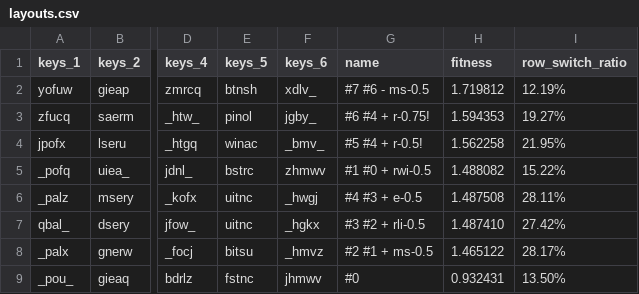
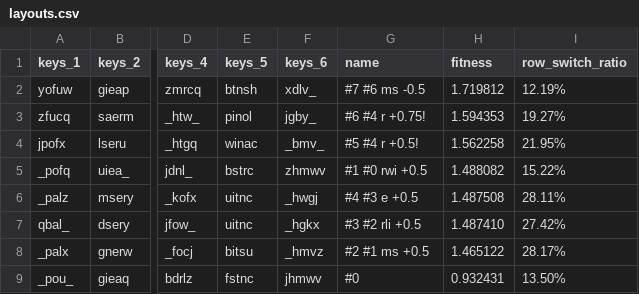
Before and after one commit to sgaliamov/keyvolve, a CSV file: data/layouts.csv, drawn as a sheet; only a part is shown, gaps mark what is left out; the diff names each change by its address in the sheet, - before the commit and + after, or states it on an @@ line.

```diff
--- a/data/layouts.csv
+++ b/data/layouts.csv
-G2 (name): #7 #6 - ms-0.5
+G2 (name): #7 #6 ms -0.5
-G3 (name): #6 #4 + r-0.75!
+G3 (name): #6 #4 r +0.75!
-G4 (name): #5 #4 + r-0.5!
+G4 (name): #5 #4 r +0.5!
-G5 (name): #1 #0 + rwi-0.5
+G5 (name): #1 #0 rwi +0.5
-G6 (name): #4 #3 + e-0.5
+G6 (name): #4 #3 e +0.5
-G7 (name): #3 #2 + rli-0.5
+G7 (name): #3 #2 rli +0.5
-G8 (name): #2 #1 + ms-0.5
+G8 (name): #2 #1 ms +0.5
```
Also changed, not shown: 1 other file.
